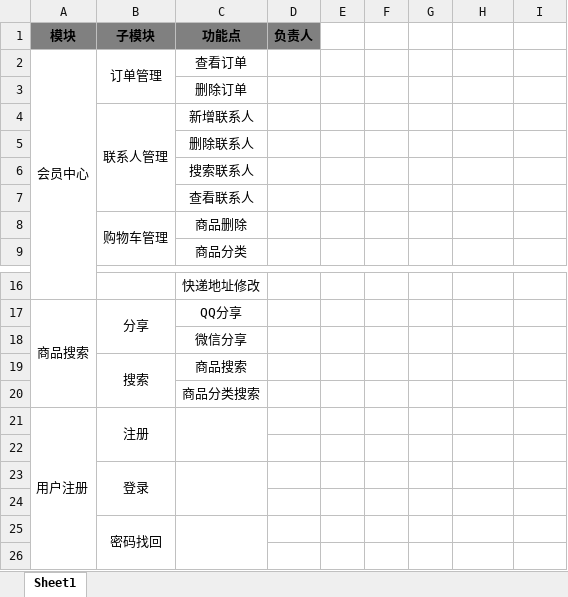
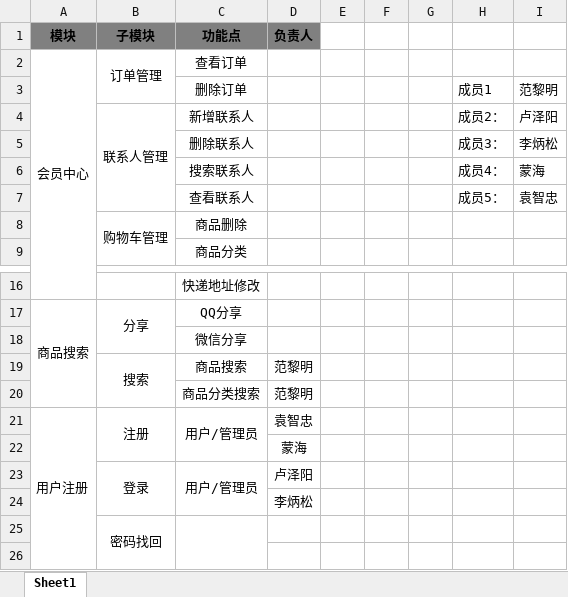
Before and after one commit to Falldays/ssm, an Excel workbook: WechatBusinessPlatform/01system/01module/功能块安排.xlsx, sheet Sheet1, drawn as a sheet; only a part is shown, gaps mark what is left out; values as stored, in another font and other column widths than the file's, no borders; removed rows and columns are numbered as before the commit, all else as after; the diff names each change by its address in the sheet, - before the commit and + after, or states it on an @@ line.

Commit message:
功能块分配1.0
完成用户/管理员注册登录

```diff
--- a/WechatBusinessPlatform/01system/01module/功能块安排.xlsx (sheet Sheet1)
+++ b/WechatBusinessPlatform/01system/01module/功能块安排.xlsx (sheet Sheet1)
-row 3:  |  | 删除订单
-row 4:  | 联系人管理 | 新增联系人
-row 5:  |  | 删除联系人
-row 6:  |  | 搜索联系人
-row 7:  |  | 查看联系人
+row 3:  |  | 删除订单 |  |  |  |  | 成员1 | 范黎明
+row 4:  | 联系人管理 | 新增联系人 |  |  |  |  | 成员2： | 卢泽阳
+row 5:  |  | 删除联系人 |  |  |  |  | 成员3： | 李炳松
+row 6:  |  | 搜索联系人 |  |  |  |  | 成员4： | 蒙海
+row 7:  |  | 查看联系人 |  |  |  |  | 成员5： | 袁智忠
-D19:D20 (负责人): (empty)
+D19:D20 (负责人): 范黎明
-C21 (功能点): (empty)
+C21 (功能点): 用户/管理员
-D21 (负责人): (empty)
+D21 (负责人): 袁智忠
-D22 (负责人): (empty)
+D22 (负责人): 蒙海
-row 23:  | 登录
-row 23: (empty)
+row 23:  | 登录 | 用户/管理员 | 卢泽阳
+B23:B24 merged
+C23:C24 merged
+row 24:  |  |  | 李炳松
```
